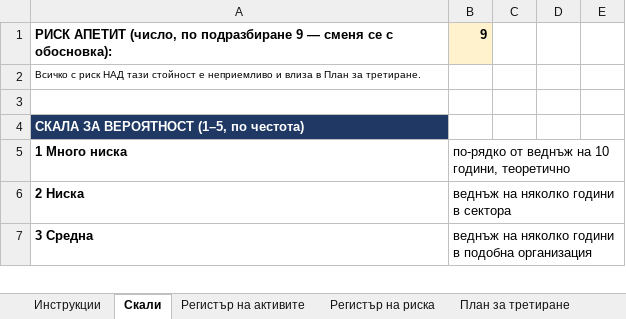
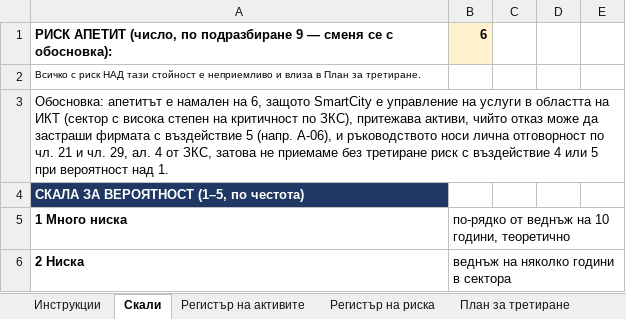
Before and after one commit to DunevTsvetomir/lab_repo, an Excel workbook: artefacts/s04-risk/Копие на Шаблон - час 4 Оценка на риска.xlsx, sheet Скали, drawn as a sheet; only a part is shown; the shorter side is filled out with more unchanged rows; values as stored, in another font and other column widths than the file's, no borders; charts and pictures not drawn; the diff names each change by its address in the sheet, - before the commit and + after, or states it on an @@ line.

```diff
--- a/artefacts/s04-risk/Копие на Шаблон - час 4 Оценка на риска.xlsx (sheet Скали)
+++ b/artefacts/s04-risk/Копие на Шаблон - час 4 Оценка на риска.xlsx (sheet Скали)
-B1: 9
+B1: 6
-A3: (empty)
+A3: Обосновка: апетитът е намален на 6, защото SmartCity е управление на услуги в областта на ИКТ (сектор с висока степен на критичност по ЗКС), притежава активи, чийто отказ може да застраши фирмата с въздействие 5 (напр. А-06), и ръководството носи лична отговорност по чл. 21 и чл. 29, ал. 4 от ЗКС, затова не приемаме без третиране риск с въздействие 4 или 5 при вероятност над 1.
```
Also changed, not shown: sheet Регистър на риска, sheet План за третиране.
